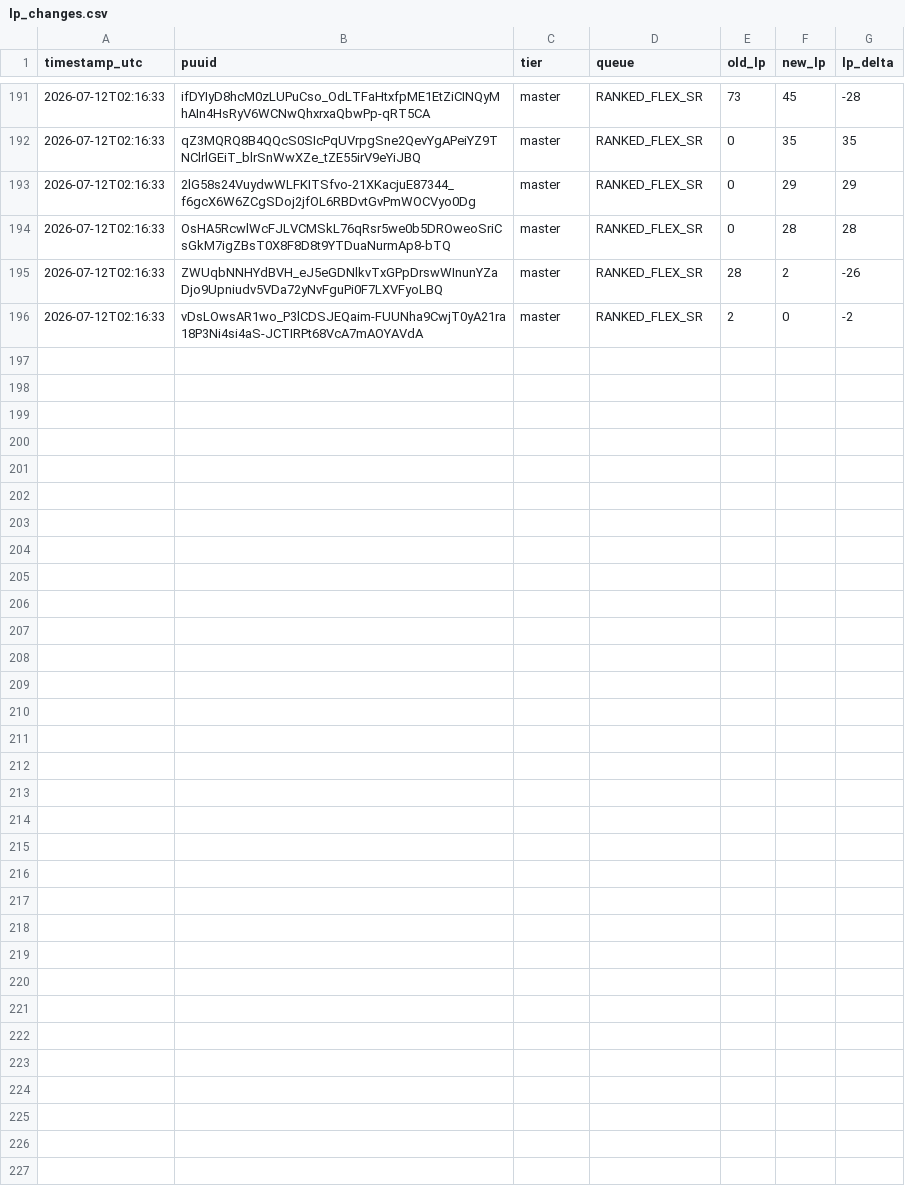
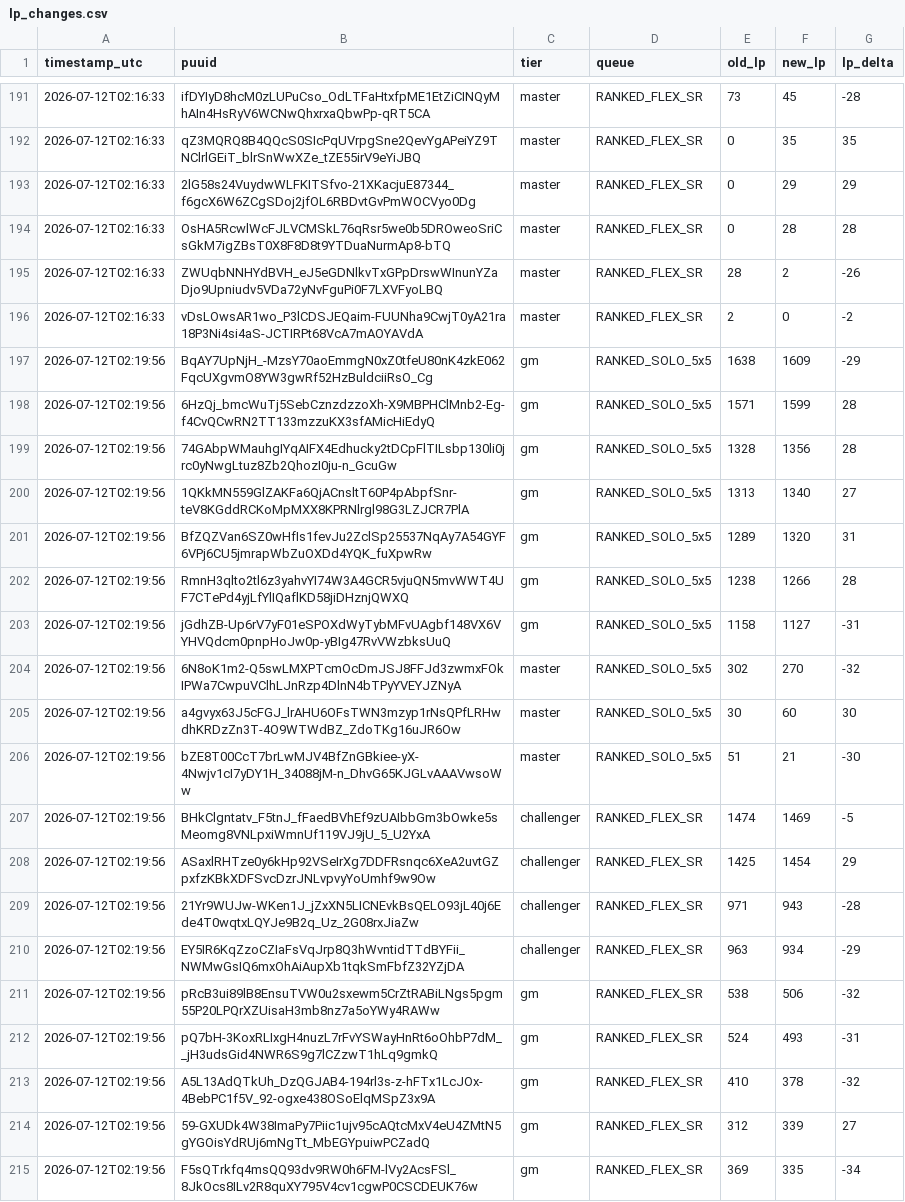
Before and after one commit to aasilvestre/lol-flex-tracker-personal, a CSV file: data/lp_changes.csv, drawn as a sheet; only a part is shown, gaps mark what is left out; the diff names each change by its address in the sheet, - before the commit and + after, or states it on an @@ line.

```diff
--- a/data/lp_changes.csv
+++ b/data/lp_changes.csv
+row 197: 2026-07-12T02:19:56 | BqAY7UpNjH_-MzsY70aoEmmgN0xZ0tfeU80nK4zkE062FqcUXgvmO8YW3gwRf52HzBuldciiRsO_Cg | gm | RANKED_SOLO_5x5 | 1638 | 1609 | -29
+row 198: 2026-07-12T02:19:56 | 6HzQj_bmcWuTj5SebCznzdzzoXh-X9MBPHClMnb2-Eg-f4CvQCwRN2TT133mzzuKX3sfAMicHiEdyQ | gm | RANKED_SOLO_5x5 | 1571 | 1599 | 28
+row 199: 2026-07-12T02:19:56 | 74GAbpWMauhgIYqAIFX4Edhucky2tDCpFlTILsbp130li0jrc0yNwgLtuz8Zb2QhozI0ju-n_GcuGw | gm | RANKED_SOLO_5x5 | 1328 | 1356 | 28
+row 200: 2026-07-12T02:19:56 | 1QKkMN559GlZAKFa6QjACnsltT60P4pAbpfSnr-teV8KGddRCKoMpMXX8KPRNlrgl98G3LZJCR7PlA | gm | RANKED_SOLO_5x5 | 1313 | 1340 | 27
+row 201: 2026-07-12T02:19:56 | BfZQZVan6SZ0wHfIs1fevJu2ZclSp25537NqAy7A54GYF6VPj6CU5jmrapWbZuOXDd4YQK_fuXpwRw | gm | RANKED_SOLO_5x5 | 1289 | 1320 | 31
+row 202: 2026-07-12T02:19:56 | RmnH3qlto2tl6z3yahvYI74W3A4GCR5vjuQN5mvWWT4UF7CTePd4yjLfYlIQaflKD58jiDHznjQWXQ | gm | RANKED_SOLO_5x5 | 1238 | 1266 | 28
+row 203: 2026-07-12T02:19:56 | jGdhZB-Up6rV7yF01eSPOXdWyTybMFvUAgbf148VX6VYHVQdcm0pnpHoJw0p-yBIg47RvVWzbksUuQ | gm | RANKED_SOLO_5x5 | 1158 | 1127 | -31
+row 204: 2026-07-12T02:19:56 | 6N8oK1m2-Q5swLMXPTcmOcDmJSJ8FFJd3zwmxFOkIPWa7CwpuVClhLJnRzp4DlnN4bTPyYVEYJZNyA | master | RANKED_SOLO_5x5 | 302 | 270 | -32
+row 205: 2026-07-12T02:19:56 | a4gvyx63J5cFGJ_lrAHU6OFsTWN3mzyp1rNsQPfLRHwdhKRDzZn3T-4O9WTWdBZ_ZdoTKg16uJR6Ow | master | RANKED_SOLO_5x5 | 30 | 60 | 30
+row 206: 2026-07-12T02:19:56 | bZE8T00CcT7brLwMJV4BfZnGBkiee-yX-4Nwjv1cI7yDY1H_34088jM-n_DhvG65KJGLvAAAVwsoWw | master | RANKED_SOLO_5x5 | 51 | 21 | -30
+row 207: 2026-07-12T02:19:56 | BHkClgntatv_F5tnJ_fFaedBVhEf9zUAIbbGm3bOwke5sMeomg8VNLpxiWmnUf119VJ9jU_5_U2YxA | challenger | RANKED_FLEX_SR | 1474 | 1469 | -5
+row 208: 2026-07-12T02:19:56 | ASaxlRHTze0y6kHp92VSeIrXg7DDFRsnqc6XeA2uvtGZpxfzKBkXDFSvcDzrJNLvpvyYoUmhf9w9Ow | challenger | RANKED_FLEX_SR | 1425 | 1454 | 29
+row 209: 2026-07-12T02:19:56 | 21Yr9WUJw-WKen1J_jZxXN5LICNEvkBsQELO93jL40j6Ede4T0wqtxLQYJe9B2q_Uz_2G08rxJiaZw | challenger | RANKED_FLEX_SR | 971 | 943 | -28
+row 210: 2026-07-12T02:19:56 | EY5IR6KqZzoCZIaFsVqJrp8Q3hWvntidTTdBYFii_NWMwGsIQ6mxOhAiAupXb1tqkSmFbfZ32YZjDA | challenger | RANKED_FLEX_SR | 963 | 934 | -29
+row 211: 2026-07-12T02:19:56 | pRcB3ui89lB8EnsuTVW0u2sxewm5CrZtRABiLNgs5pgm55P20LPQrXZUisaH3mb8nz7a5oYWy4RAWw | gm | RANKED_FLEX_SR | 538 | 506 | -32
+row 212: 2026-07-12T02:19:56 | pQ7bH-3KoxRLIxgH4nuzL7rFvYSWayHnRt6oOhbP7dM__jH3udsGid4NWR6S9g7lCZzwT1hLq9gmkQ | gm | RANKED_FLEX_SR | 524 | 493 | -31
+row 213: 2026-07-12T02:19:56 | A5L13AdQTkUh_DzQGJAB4-194rl3s-z-hFTx1LcJOx-4BebPC1f5V_92-ogxe438OSoElqMSpZ3x9A | gm | RANKED_FLEX_SR | 410 | 378 | -32
+row 214: 2026-07-12T02:19:56 | 59-GXUDk4W38ImaPy7Piic1ujv95cAQtcMxV4eU4ZMtN5gYGOisYdRUj6mNgTt_MbEGYpuiwPCZadQ | gm | RANKED_FLEX_SR | 312 | 339 | 27
+row 215: 2026-07-12T02:19:56 | F5sQTrkfq4msQQ93dv9RW0h6FM-lVy2AcsFSl_8JkOcs8ILv2R8quXY795V4cv1cgwP0CSCDEUK76w | gm | RANKED_FLEX_SR | 369 | 335 | -34
```
Also changed, not shown: 1 other file.
